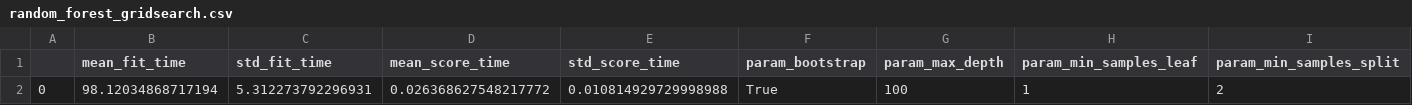
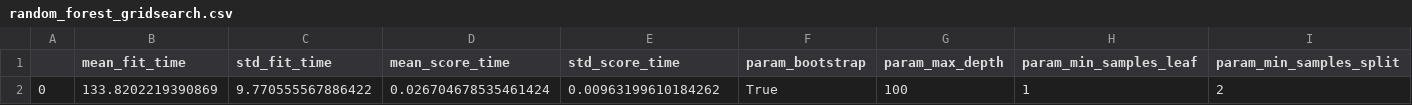
Before and after one commit to heehwanyang/Wind-Data-Solution, a CSV file: random_forest_gridsearch.csv, drawn as a sheet; only a part is shown; removed rows and columns are numbered as before the commit, all else as after; rows hold the shown columns only; the diff names each change by its address in the sheet, - before the commit and + after, or states it on an @@ line.

```diff
--- a/random_forest_gridsearch.csv
+++ b/random_forest_gridsearch.csv
-row 2: 0 | 98.12034868717194 | 5.312273792296931 | 0.026368627548217772 | 0.010814929729998988 | True | 100 | 1 | 2
+row 2: 0 | 133.8202219390869 | 9.770555567886422 | 0.026704678535461424 | 0.00963199610184262 | True | 100 | 1 | 2
```
Also changed, not shown: light_gbm_grisearch.csv, xgb_grisearch.csv, 2 other files.
